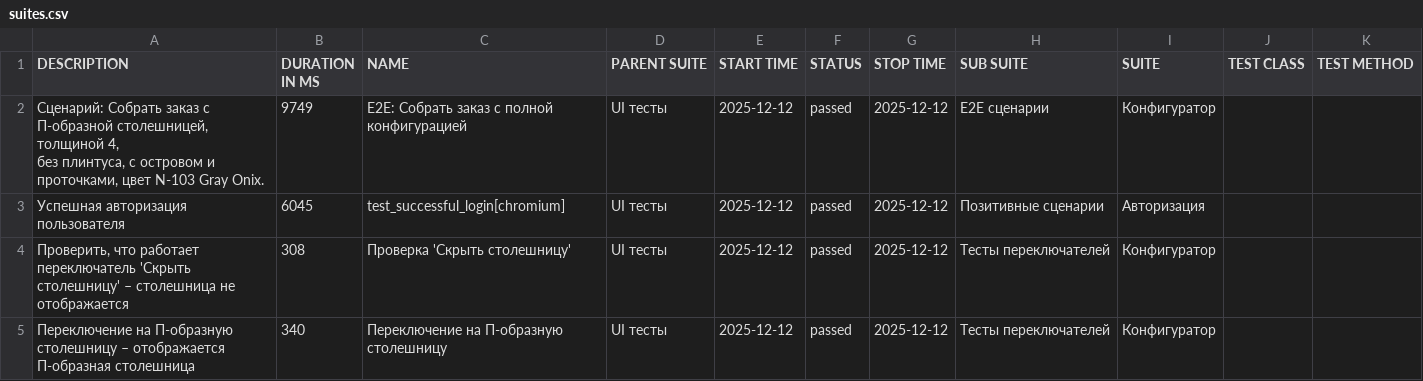
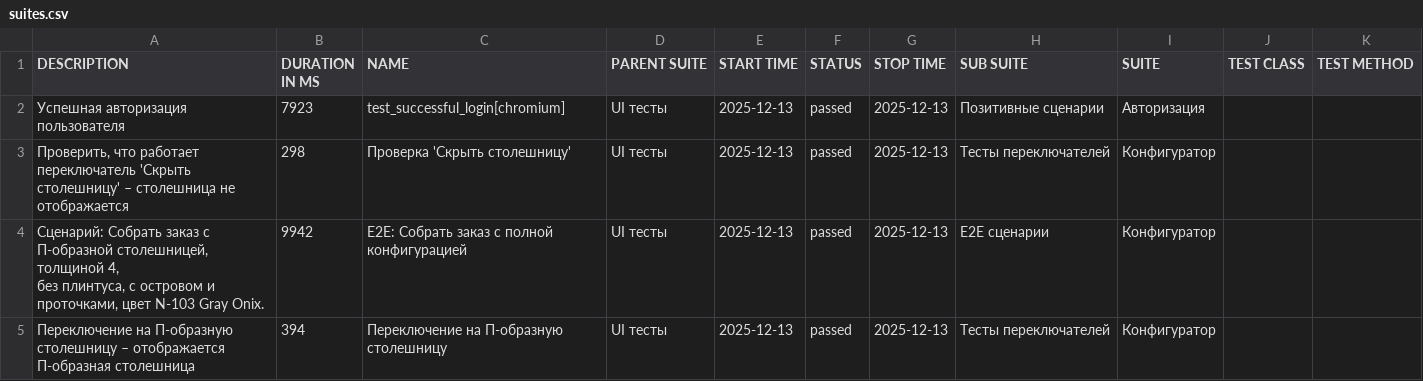
Before and after one commit to Deslowter/Playwright_python_inzhenerka, a CSV file: data/suites.csv, drawn as a sheet.

```diff
--- a/data/suites.csv
+++ b/data/suites.csv
@@ -1,8 +1,8 @@
 "DESCRIPTION","DURATION IN MS","NAME","PARENT SUITE","START TIME","STATUS","STOP TIME","SUB SUITE","SUITE","TEST CLASS","TEST METHOD"
-"
-        Сценарий: Собрать заказ с П-образной столешницей, толщиной 4,
-        без плинтуса, с островом и проточками, цвет N-103 Gray Onix.
-        ","9749","E2E: Собрать заказ с полной конфигурацией","UI тесты","2025-12-12","passed","2025-12-12","E2E сценарии","Конфигуратор","",""
-"Успешная авторизация пользователя","6045","test_successful_login[chromium]","UI тесты","2025-12-12","passed","2025-12-12","Позитивные сценарии","Авторизация","",""
-"Проверить, что работает переключатель 'Скрыть столешницу' – столешница не отображается","308","Проверка 'Скрыть столешницу'","UI тесты","2025-12-12","passed","2025-12-12","Тесты переключателей","Конфигуратор","",""
-"Переключение на П-образную столешницу – отображается П-образная столешница","340","Переключение на П-образную столешницу","UI тесты","2025-12-12","passed","2025-12-12","Тесты переключателей","Конфигуратор","",""
+"Успешная авторизация пользователя","7923","test_successful_login[chromium]","UI тесты","2025-12-13","passed","2025-12-13","Позитивные сценарии","Авторизация","",""
+"Проверить, что работает переключатель 'Скрыть столешницу' – столешница не отображается","298","Проверка 'Скрыть столешницу'","UI тесты","2025-12-13","passed","2025-12-13","Тесты переключателей","Конфигуратор","",""
+"
+        Сценарий: Собрать заказ с П-образной столешницей, толщиной 4,
+        без плинтуса, с островом и проточками, цвет N-103 Gray Onix.
+        ","9942","E2E: Собрать заказ с полной конфигурацией","UI тесты","2025-12-13","passed","2025-12-13","E2E сценарии","Конфигуратор","",""
+"Переключение на П-образную столешницу – отображается П-образная столешница","394","Переключение на П-образную столешницу","UI тесты","2025-12-13","passed","2025-12-13","Тесты переключателей","Конфигуратор","",""
```
Also changed, not shown: data/behaviors.csv, 53 other files.
